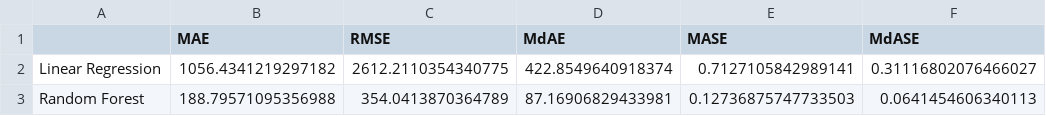
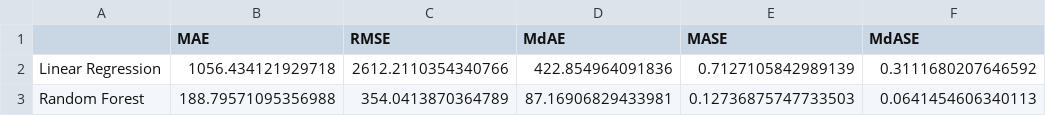
Before and after one commit to Sergi23/PL1-GE, a CSV file: Gestion proyectos p2/China_Dataset/final results.csv, drawn as a sheet; removed rows and columns are numbered as before the commit, all else as after; the diff names each change by its address in the sheet, - before the commit and + after, or states it on an @@ line.

```diff
--- a/Gestion proyectos p2/China_Dataset/final results.csv
+++ b/Gestion proyectos p2/China_Dataset/final results.csv
-row 2: Linear Regression | 1056.4341219297182 | 2612.2110354340775 | 422.8549640918374 | 0.7127105842989141 | 0.31116802076466027
+row 2: Linear Regression | 1056.434121929718 | 2612.2110354340766 | 422.854964091836 | 0.7127105842989139 | 0.3111680207646592
```
Also changed, not shown: 5 other files.
